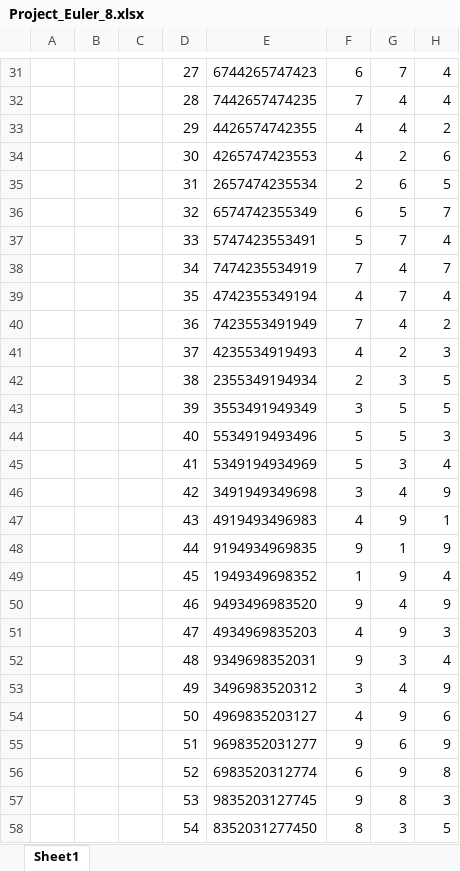
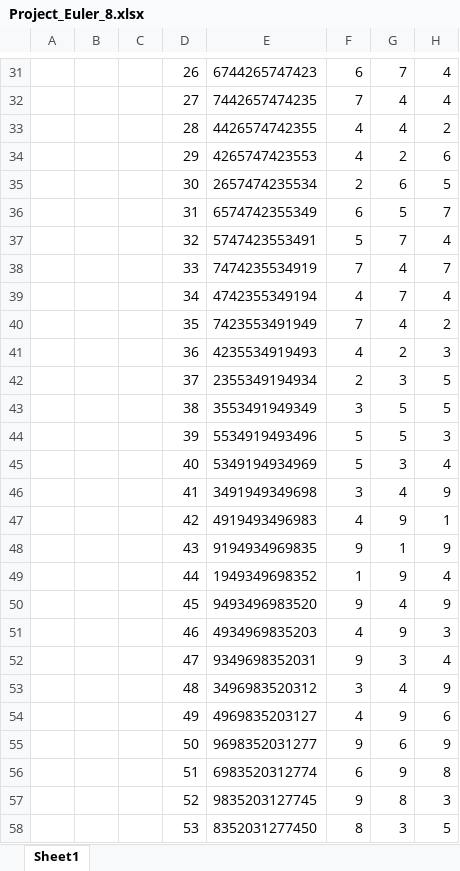
Before and after one commit to sandbox-industries/Raymond, an Excel workbook: Project_Euler_8.xlsx, sheet Sheet1, drawn as a sheet; only a part is shown, gaps mark what is left out; values as stored, in another font and other column widths than the file's, no borders; charts and pictures not drawn; the diff covers the shown part only; the diff names each change by its address in the sheet, - before the commit and + after, or states it on an @@ line.

```diff
--- a/Project_Euler_8.xlsx (sheet Sheet1)
+++ b/Project_Euler_8.xlsx (sheet Sheet1)
-D31: 27
+D31: 26
-D32: 28
+D32: 27
-D33: 29
+D33: 28
-D34: 30
+D34: 29
-D35: 31
+D35: 30
-D36: 32
+D36: 31
-D37: 33
+D37: 32
-D38: 34
+D38: 33
-D39: 35
+D39: 34
-D40: 36
+D40: 35
-D41: 37
+D41: 36
-D42: 38
+D42: 37
-D43: 39
+D43: 38
-D44: 40
+D44: 39
-D45: 41
+D45: 40
-D46: 42
+D46: 41
-D47: 43
+D47: 42
-D48: 44
+D48: 43
-D49: 45
+D49: 44
-D50: 46
+D50: 45
-D51: 47
+D51: 46
-D52: 48
+D52: 47
-D53: 49
+D53: 48
-D54: 50
+D54: 49
-D55: 51
+D55: 50
-D56: 52
+D56: 51
-D57: 53
+D57: 52
-D58: 54
+D58: 53
```
Also changed, not shown: 963 edited cells elsewhere in this sheet, formulas that keep their value, 2 other files.
